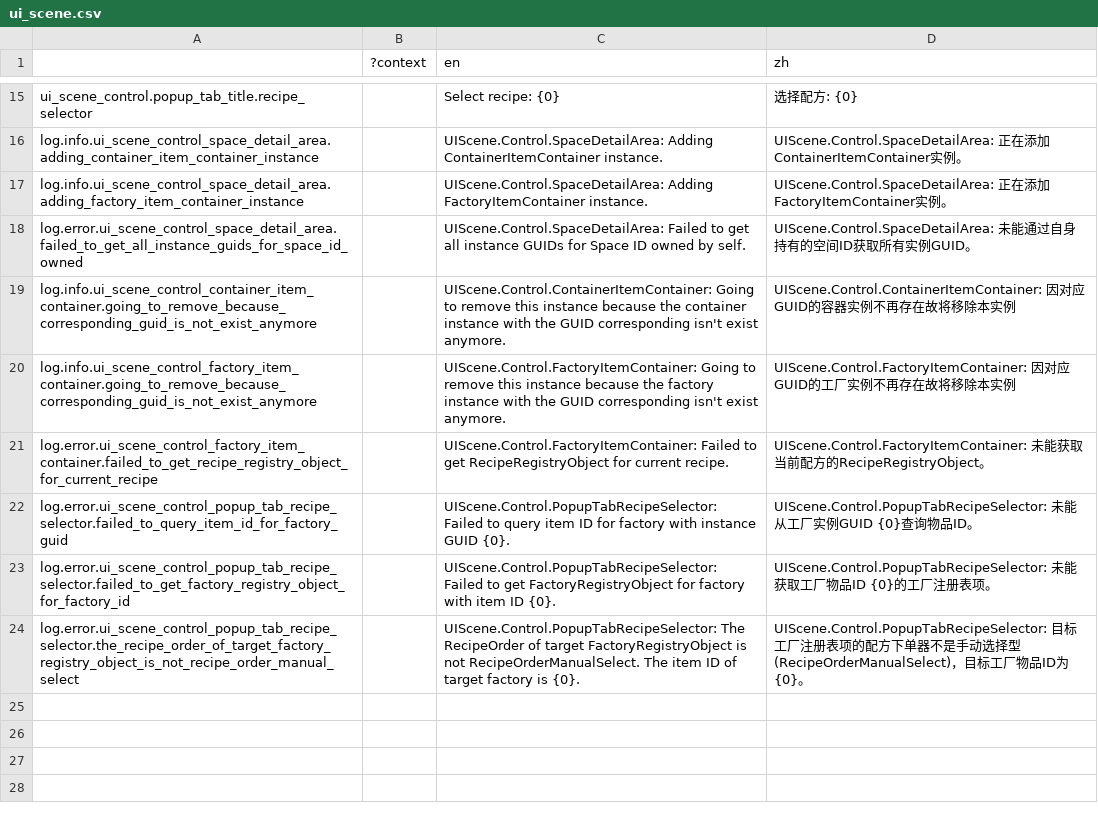
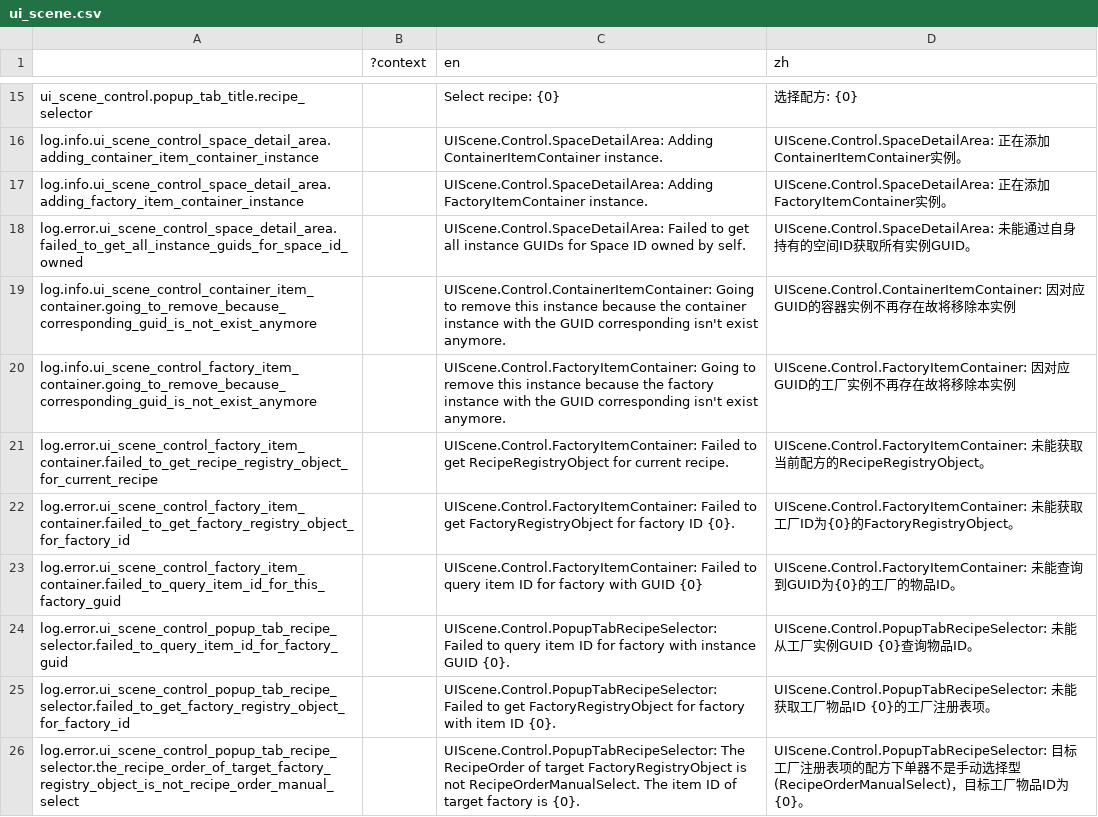
Before and after one commit to bocai-bca/IdleFramework, a CSV file: addons/idle_framework/ui_scenes/control/lang/ui_scene.csv, drawn as a sheet; only a part is shown, gaps mark what is left out; the diff names each change by its address in the sheet, - before the commit and + after, or states it on an @@ line.

```diff
--- a/addons/idle_framework/ui_scenes/control/lang/ui_scene.csv
+++ b/addons/idle_framework/ui_scenes/control/lang/ui_scene.csv
+row 22: log.error.ui_scene_control_factory_item_container.failed_to_get_factory_registry_object_for_factory_id |  | UIScene.Control.FactoryItemContainer: Failed to get FactoryRegistryObject for factory ID {0}. | UIScene.Control.FactoryItemContainer: 未能获取工厂ID为{0}的FactoryRegistryObject。
+row 23: log.error.ui_scene_control_factory_item_container.failed_to_query_item_id_for_this_factory_guid |  | UIScene.Control.FactoryItemContainer: Failed to query item ID for factory with GUID {0} | UIScene.Control.FactoryItemContainer: 未能查询到GUID为{0}的工厂的物品ID。
```
Also changed, not shown: 5 other files.
